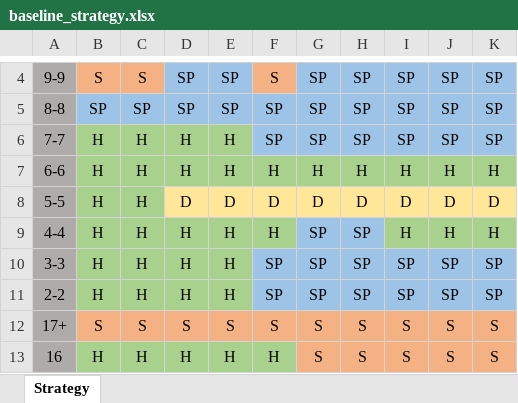
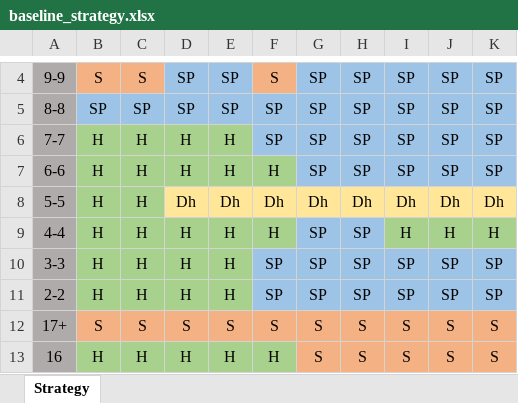
Before and after one commit to venom1270/BlackjackSimulator, an Excel workbook: strats/play/baseline_strategy.xlsx, sheet Strategy, drawn as a sheet; only a part is shown, gaps mark what is left out; values as stored, in another font and other column widths than the file's, no borders; the diff covers the shown part only; the diff names each change by its address in the sheet, - before the commit and + after, or states it on an @@ line.

```diff
--- a/strats/play/baseline_strategy.xlsx (sheet Strategy)
+++ b/strats/play/baseline_strategy.xlsx (sheet Strategy)
-G7: H
+G7: SP
-G7:K7 fill: #A9D18E
+G7:K7 fill: #9DC3E6
-H7: H
+H7: SP
-I7: H
+I7: SP
-J7: H
+J7: SP
-K7: H
+K7: SP
-D8: D
+D8: Dh
-E8: D
+E8: Dh
-F8: D
+F8: Dh
-G8: D
+G8: Dh
-H8: D
+H8: Dh
-I8: D
+I8: Dh
-J8: D
+J8: Dh
-K8: D
+K8: Dh
```
Also changed, not shown: 50 edited cells and cell formats elsewhere in this sheet, 4 other files.
